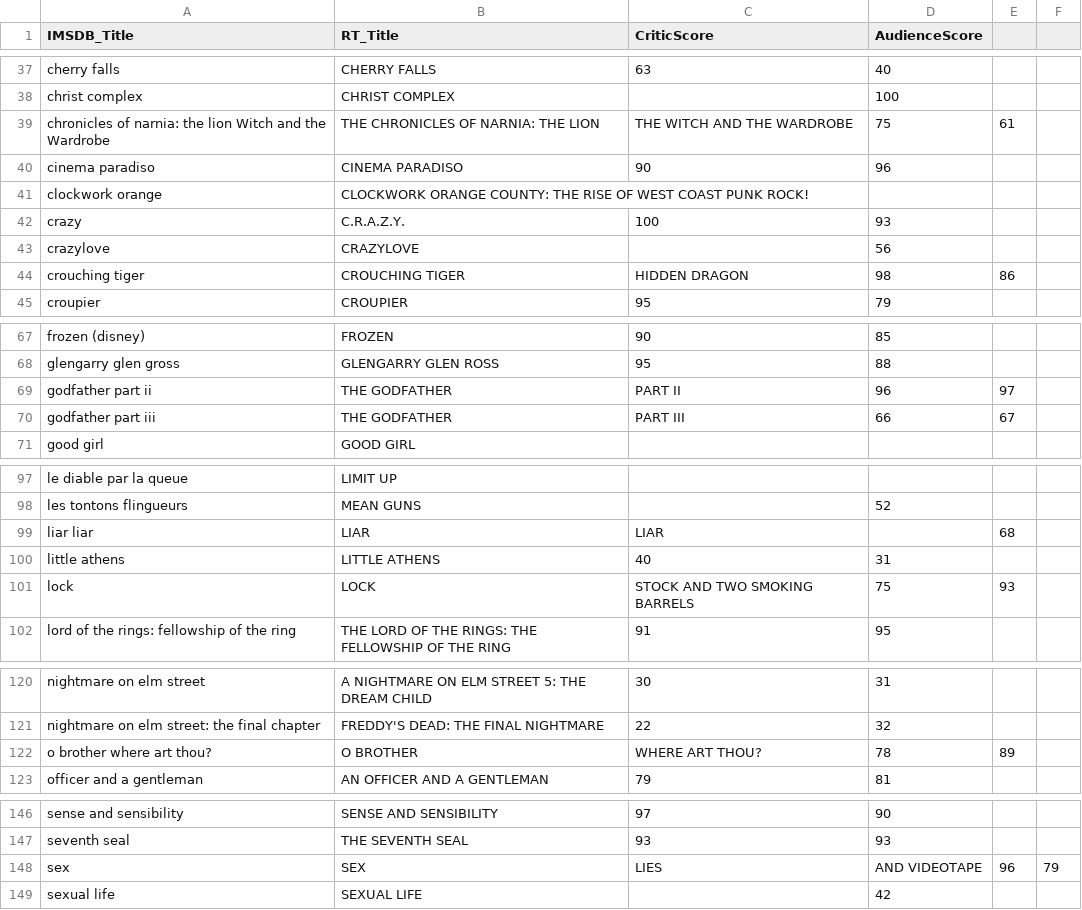
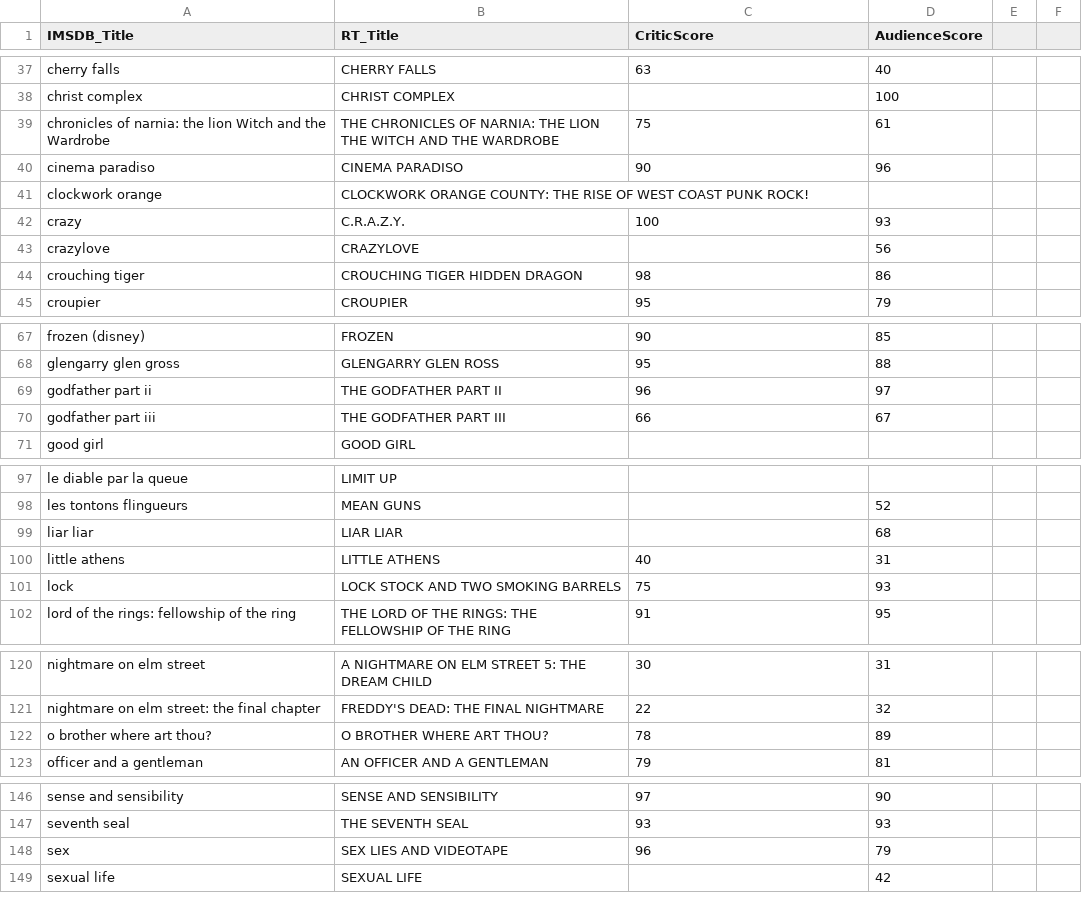
Before and after one commit to daisy-li-73/cs72_final, a CSV file: rt_scores.csv, drawn as a sheet; only a part is shown, gaps mark what is left out; the diff covers the shown part only.

Commit message:
manual cleaning titles

```diff
--- a/rt_scores.csv
+++ b/rt_scores.csv
@@ -38,3 +38,3 @@ cherry falls,CHERRY FALLS,63,40
 christ complex,CHRIST COMPLEX,,100
-chronicles of narnia: the lion Witch and the Wardrobe,THE CHRONICLES OF NARNIA: THE LION, THE WITCH AND THE WARDROBE,75,61
+chronicles of narnia: the lion Witch and the Wardrobe,THE CHRONICLES OF NARNIA: THE LION THE WITCH AND THE WARDROBE,75,61
 cinema paradiso,CINEMA PARADISO,90,96
@@ -43,3 +43,3 @@ crazy,C.R.A.Z.Y.,100,93
 crazylove,CRAZYLOVE,,56
-crouching tiger,CROUCHING TIGER, HIDDEN DRAGON,98,86
+crouching tiger,CROUCHING TIGER HIDDEN DRAGON,98,86
 croupier,CROUPIER,95,79
@@ -68,4 +68,4 @@ frozen (disney),FROZEN,90,85
 glengarry glen gross,GLENGARRY GLEN ROSS,95,88
-godfather part ii,THE GODFATHER, PART II,96,97
-godfather part iii,THE GODFATHER, PART III,66,67
+godfather part ii,THE GODFATHER PART II,96,97
+godfather part iii,THE GODFATHER PART III,66,67
 good girl,GOOD GIRL,,
@@ -98,5 +98,5 @@ le diable par la queue,LIMIT UP,,
 les tontons flingueurs,MEAN GUNS,,52
-liar liar,LIAR, LIAR,,68
+liar liar,LIAR LIAR,,68
 little athens,LITTLE ATHENS,40,31
-lock,LOCK, STOCK AND TWO SMOKING BARRELS,75,93
+lock,LOCK STOCK AND TWO SMOKING BARRELS,75,93
 lord of the rings: fellowship of the ring,THE LORD OF THE RINGS: THE FELLOWSHIP OF THE RING,91,95
@@ -121,3 +121,3 @@ nightmare on elm street,A NIGHTMARE ON ELM STREET 5: THE DREAM CHILD,30,31
 nightmare on elm street: the final chapter,FREDDY'S DEAD: THE FINAL NIGHTMARE,22,32
-o brother where art thou?,O BROTHER, WHERE ART THOU?,78,89
+o brother where art thou?,O BROTHER WHERE ART THOU?,78,89
 officer and a gentleman,AN OFFICER AND A GENTLEMAN,79,81
@@ -147,3 +147,3 @@ sense and sensibility,SENSE AND SENSIBILITY,97,90
 seventh seal,THE SEVENTH SEAL,93,93
-sex,SEX, LIES, AND VIDEOTAPE,96,79
+sex,SEX LIES AND VIDEOTAPE,96,79
 sexual life,SEXUAL LIFE,,42
```
Also changed, not shown: 4 edited cells elsewhere in this file.
